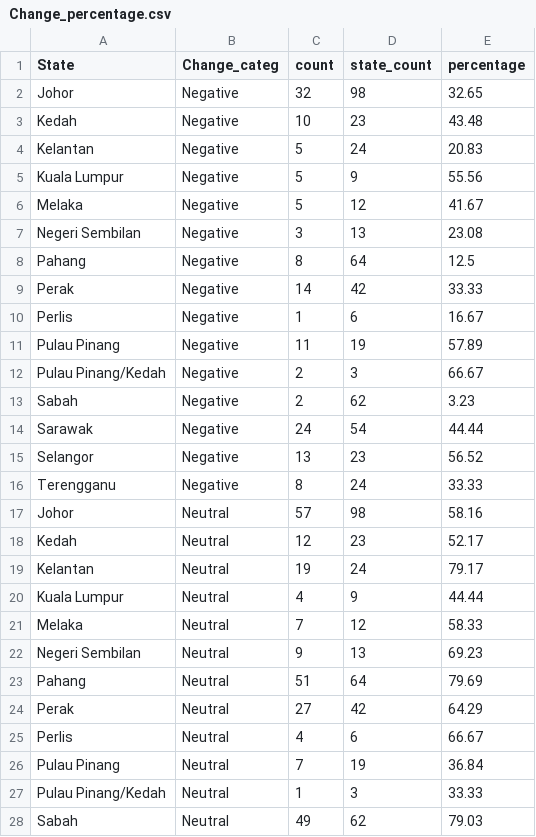
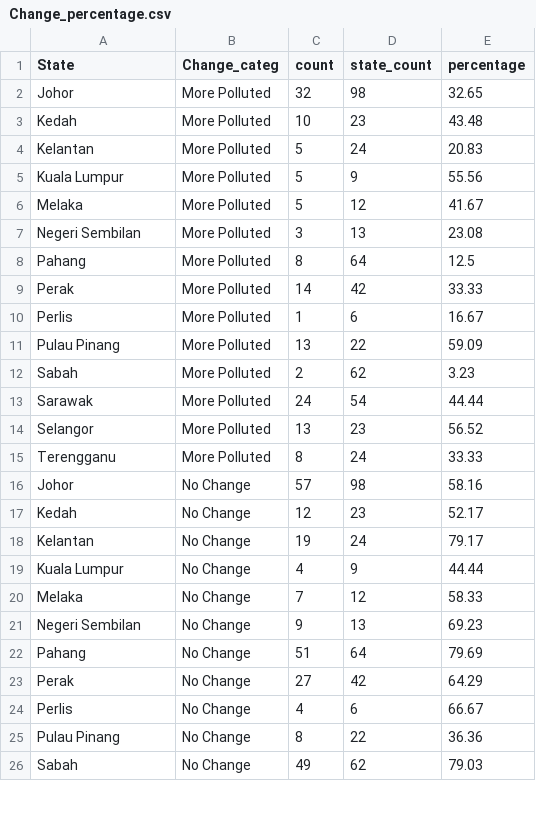
Before and after one commit to HYuanAi/FIT3179, a CSV file: Assignment 2/data/Change_percentage.csv, drawn as a sheet; only a part is shown; the diff covers the shown part only.

Commit message:
Diverging barchart and data

```diff
--- a/Assignment 2/data/Change_percentage.csv
+++ b/Assignment 2/data/Change_percentage.csv
@@ -1,28 +1,26 @@
 State,Change_categ,count,state_count,percentage
-Johor,Negative,32,98,32.65
-Kedah,Negative,10,23,43.48
-Kelantan,Negative,5,24,20.83
-Kuala Lumpur,Negative,5,9,55.56
-Melaka,Negative,5,12,41.67
-Negeri Sembilan,Negative,3,13,23.08
-Pahang,Negative,8,64,12.5
-Perak,Negative,14,42,33.33
-Perlis,Negative,1,6,16.67
-Pulau Pinang,Negative,11,19,57.89
-Pulau Pinang/Kedah,Negative,2,3,66.67
-Sabah,Negative,2,62,3.23
-Sarawak,Negative,24,54,44.44
-Selangor,Negative,13,23,56.52
-Terengganu,Negative,8,24,33.33
-Johor,Neutral,57,98,58.16
-Kedah,Neutral,12,23,52.17
-Kelantan,Neutral,19,24,79.17
-Kuala Lumpur,Neutral,4,9,44.44
-Melaka,Neutral,7,12,58.33
-Negeri Sembilan,Neutral,9,13,69.23
-Pahang,Neutral,51,64,79.69
-Perak,Neutral,27,42,64.29
-Perlis,Neutral,4,6,66.67
-Pulau Pinang,Neutral,7,19,36.84
-Pulau Pinang/Kedah,Neutral,1,3,33.33
-Sabah,Neutral,49,62,79.03
+Johor,More Polluted,32,98,32.65
+Kedah,More Polluted,10,23,43.48
+Kelantan,More Polluted,5,24,20.83
+Kuala Lumpur,More Polluted,5,9,55.56
+Melaka,More Polluted,5,12,41.67
+Negeri Sembilan,More Polluted,3,13,23.08
+Pahang,More Polluted,8,64,12.5
+Perak,More Polluted,14,42,33.33
+Perlis,More Polluted,1,6,16.67
+Pulau Pinang,More Polluted,13,22,59.09
+Sabah,More Polluted,2,62,3.23
+Sarawak,More Polluted,24,54,44.44
+Selangor,More Polluted,13,23,56.52
+Terengganu,More Polluted,8,24,33.33
+Johor,No Change,57,98,58.16
+Kedah,No Change,12,23,52.17
+Kelantan,No Change,19,24,79.17
+Kuala Lumpur,No Change,4,9,44.44
+Melaka,No Change,7,12,58.33
+Negeri Sembilan,No Change,9,13,69.23
+Pahang,No Change,51,64,79.69
+Perak,No Change,27,42,64.29
+Perlis,No Change,4,6,66.67
+Pulau Pinang,No Change,8,22,36.36
+Sabah,No Change,49,62,79.03
```
Also changed, not shown: 14 edited cells elsewhere in this file, Assignment 2/data/Rivers_WQI.csv, 2 other files.
